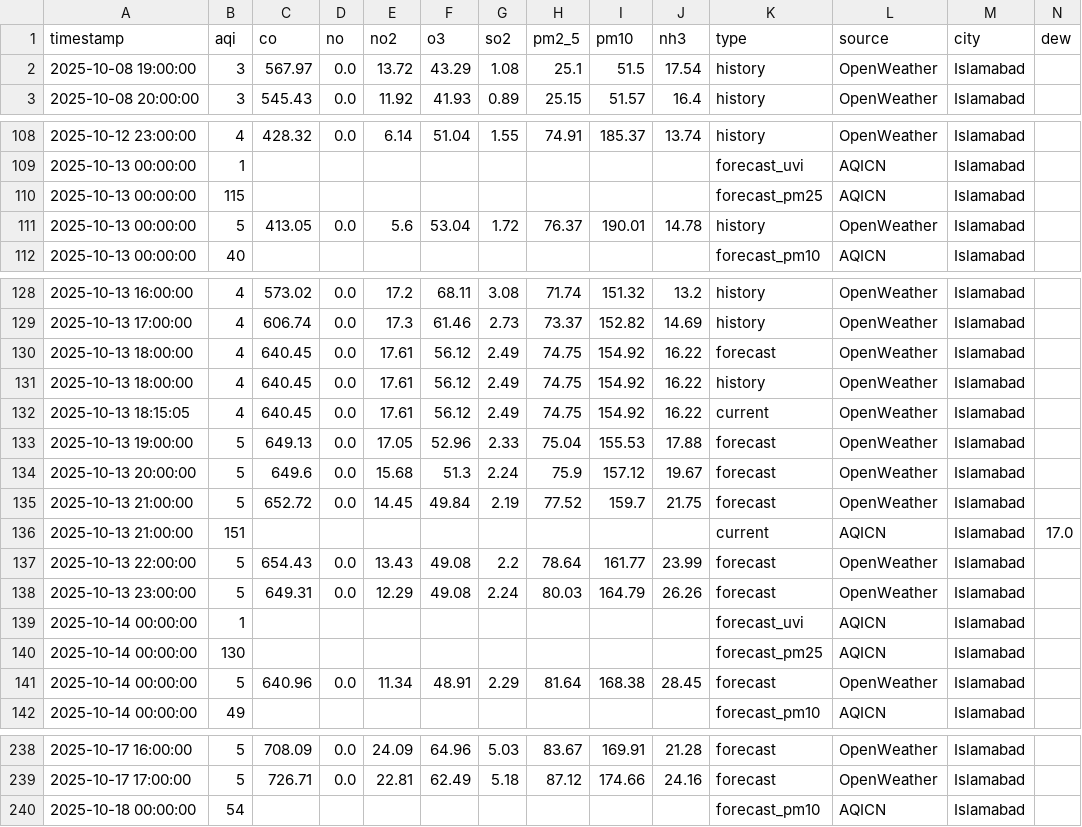
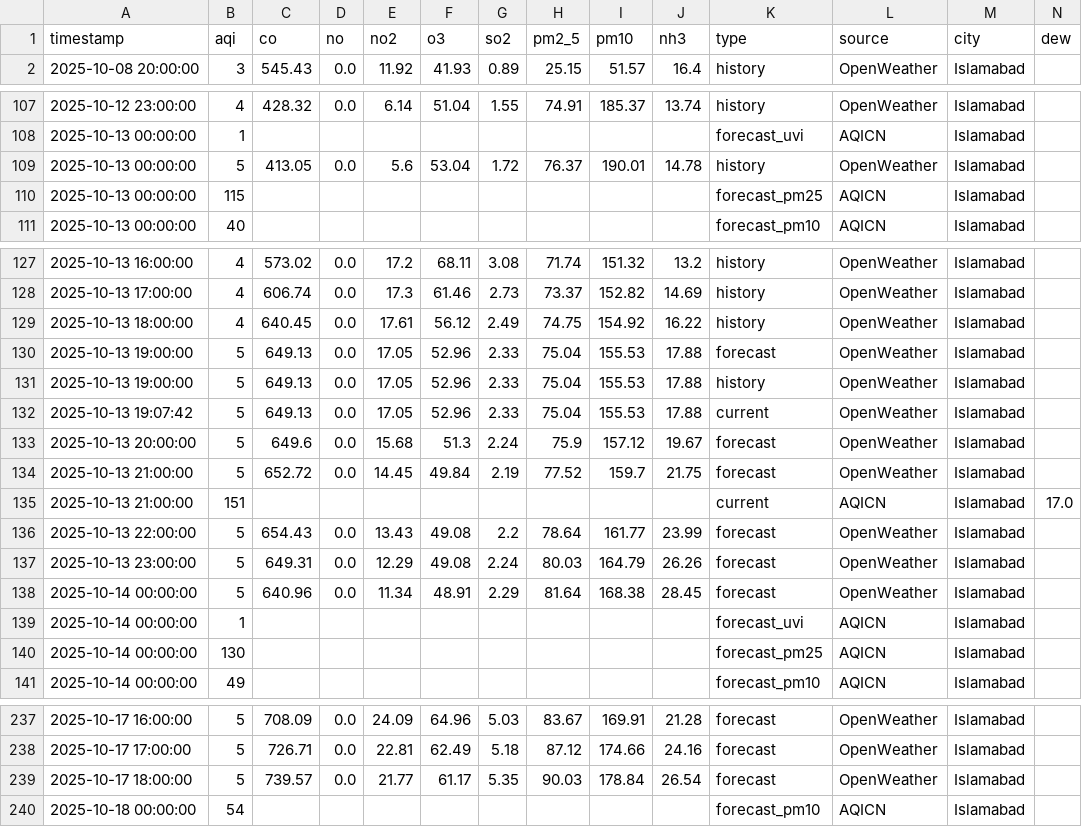
Before and after one commit to Javeria-Motiwala/AQI, a CSV file: data/islamabad_combined_aqi.csv, drawn as a sheet; only a part is shown, gaps mark what is left out; removed rows and columns are numbered as before the commit, all else as after; rows hold the shown columns only; the diff covers the shown part only; the diff names each change by its address in the sheet, - before the commit and + after, or states it on an @@ line.

```diff
--- a/data/islamabad_combined_aqi.csv
+++ b/data/islamabad_combined_aqi.csv
-row 2: 2025-10-08 19:00:00 | 3 | 567.97 | 0.0 | 13.72 | 43.29 | 1.08 | 25.1 | 51.5 | 17.54 | history | OpenWeather | Islamabad
@@ row 111 moved to row 109: 2025-10-13 00:00:00 @@
-row 130: 2025-10-13 18:00:00 | 4 | 640.45 | 0.0 | 17.61 | 56.12 | 2.49 | 74.75 | 154.92 | 16.22 | forecast | OpenWeather | Islamabad
-row 132: 2025-10-13 18:15:05 | 4 | 640.45 | 0.0 | 17.61 | 56.12 | 2.49 | 74.75 | 154.92 | 16.22 | current | OpenWeather | Islamabad
+row 131: 2025-10-13 19:00:00 | 5 | 649.13 | 0.0 | 17.05 | 52.96 | 2.33 | 75.04 | 155.53 | 17.88 | history | OpenWeather | Islamabad
+row 132: 2025-10-13 19:07:42 | 5 | 649.13 | 0.0 | 17.05 | 52.96 | 2.33 | 75.04 | 155.53 | 17.88 | current | OpenWeather | Islamabad
@@ row 141 moved to row 138: 2025-10-14 00:00:00 @@
+row 239: 2025-10-17 18:00:00 | 5 | 739.57 | 0.0 | 21.77 | 61.17 | 5.35 | 90.03 | 178.84 | 26.54 | forecast | OpenWeather | Islamabad
```
Also changed, not shown: 1 moved row elsewhere in this file, data/karachi_combined_aqi.csv, data/lahore_combined_aqi.csv, 1 other file.
